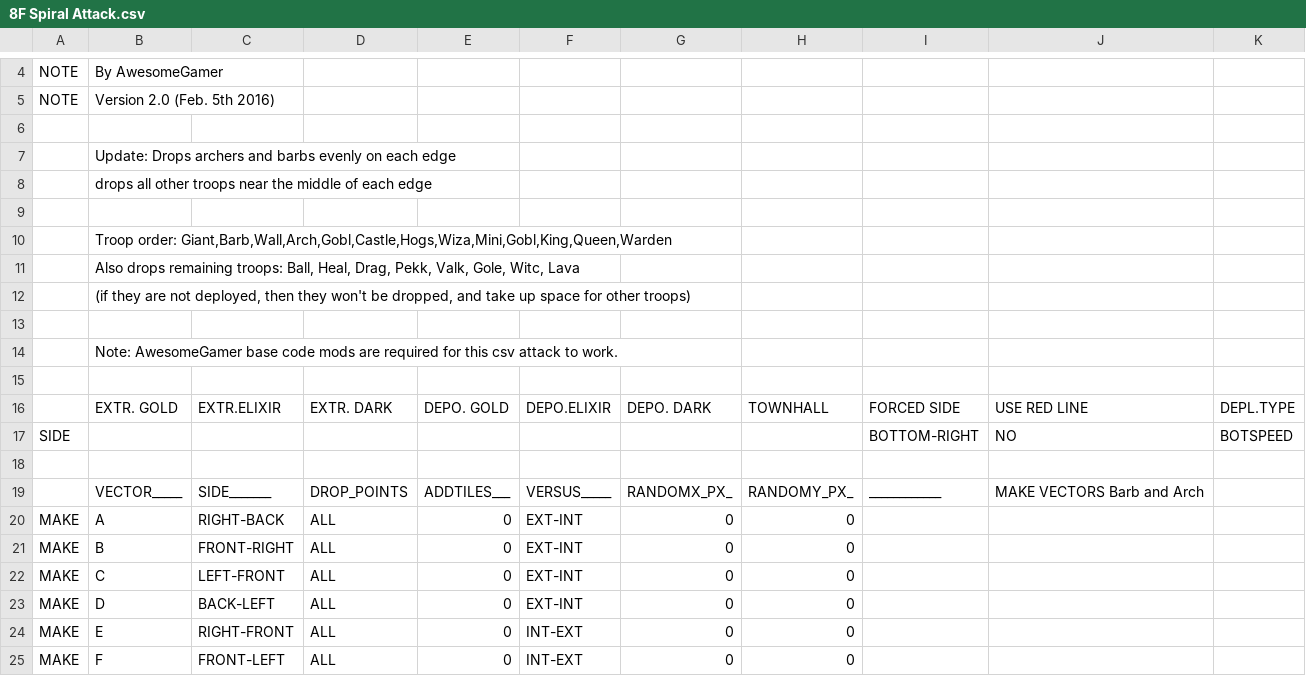
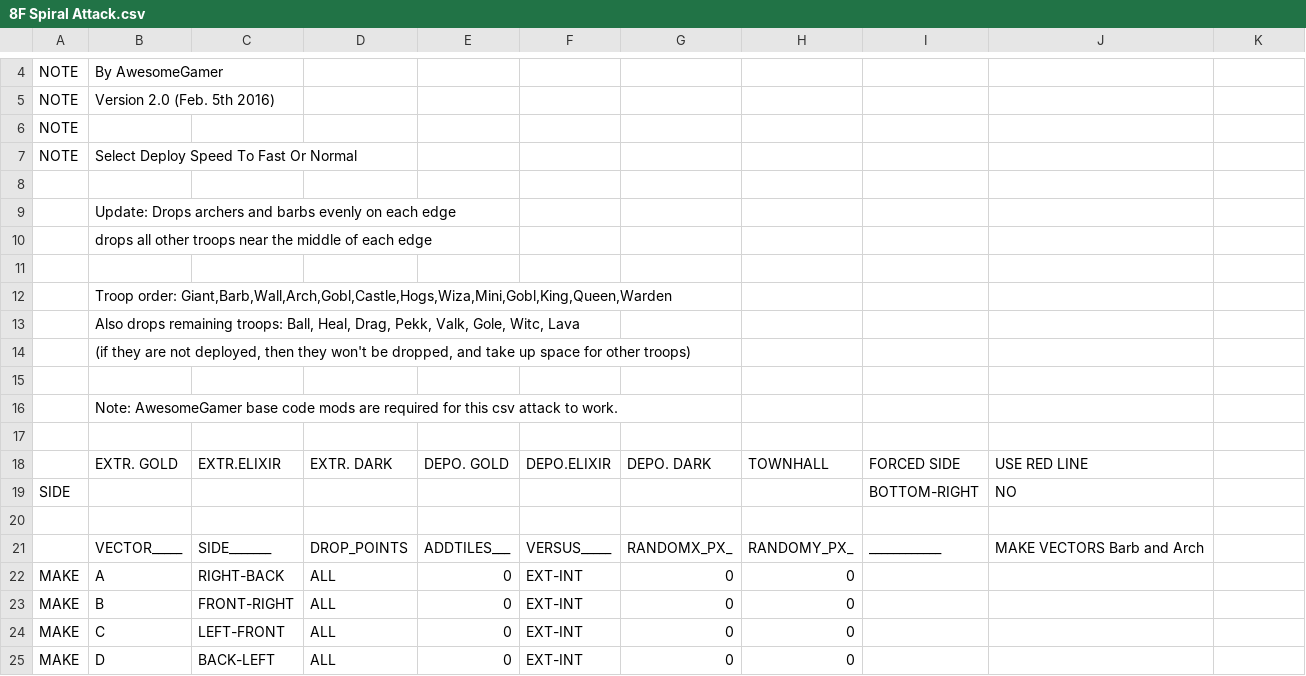
Before and after one commit to amintalkin/Merged-MyBot-5.3.2-AIO-v1.3.5-B28, a CSV file: CSV/Attack/8F Spiral Attack.csv, drawn as a sheet; only a part is shown, gaps mark what is left out; the shorter side is filled out with more unchanged rows.

```diff
--- a/CSV/Attack/8F Spiral Attack.csv
+++ b/CSV/Attack/8F Spiral Attack.csv
@@ -5,2 +5,4 @@ NOTE  |By AwesomeGamer
 NOTE  |Version 2.0 (Feb. 5th 2016)
+NOTE  |
+NOTE  |Select Deploy Speed To Fast Or Normal
 
@@ -15,4 +17,4 @@ NOTE  |Version 2.0 (Feb. 5th 2016)
 
-      |EXTR. GOLD |EXTR.ELIXIR|EXTR. DARK |DEPO. GOLD |DEPO.ELIXIR|DEPO. DARK |TOWNHALL   |FORCED SIDE |USE RED LINE|DEPL.TYPE
-SIDE  |           |           |           |           |           |           |           |BOTTOM-RIGHT|NO          |BOTSPEED
+      |EXTR. GOLD |EXTR.ELIXIR|EXTR. DARK |DEPO. GOLD |DEPO.ELIXIR|DEPO. DARK |TOWNHALL   |FORCED SIDE |USE RED LINE
+SIDE  |           |           |           |           |           |           |           |BOTTOM-RIGHT|NO
 
```
Also changed, not shown: CSV/Attack/8F Attack.csv, CSV/Attack/FF Spiral Attack.csv, 8 other files.
